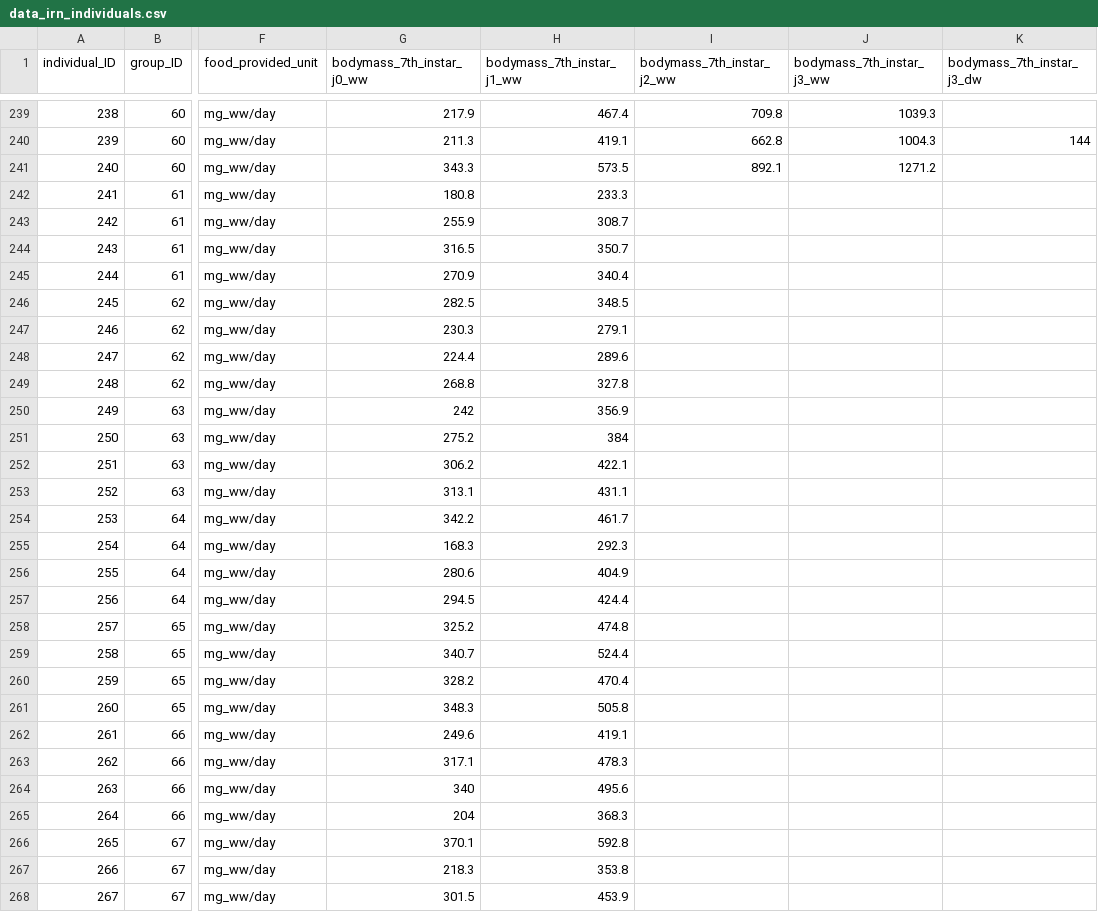
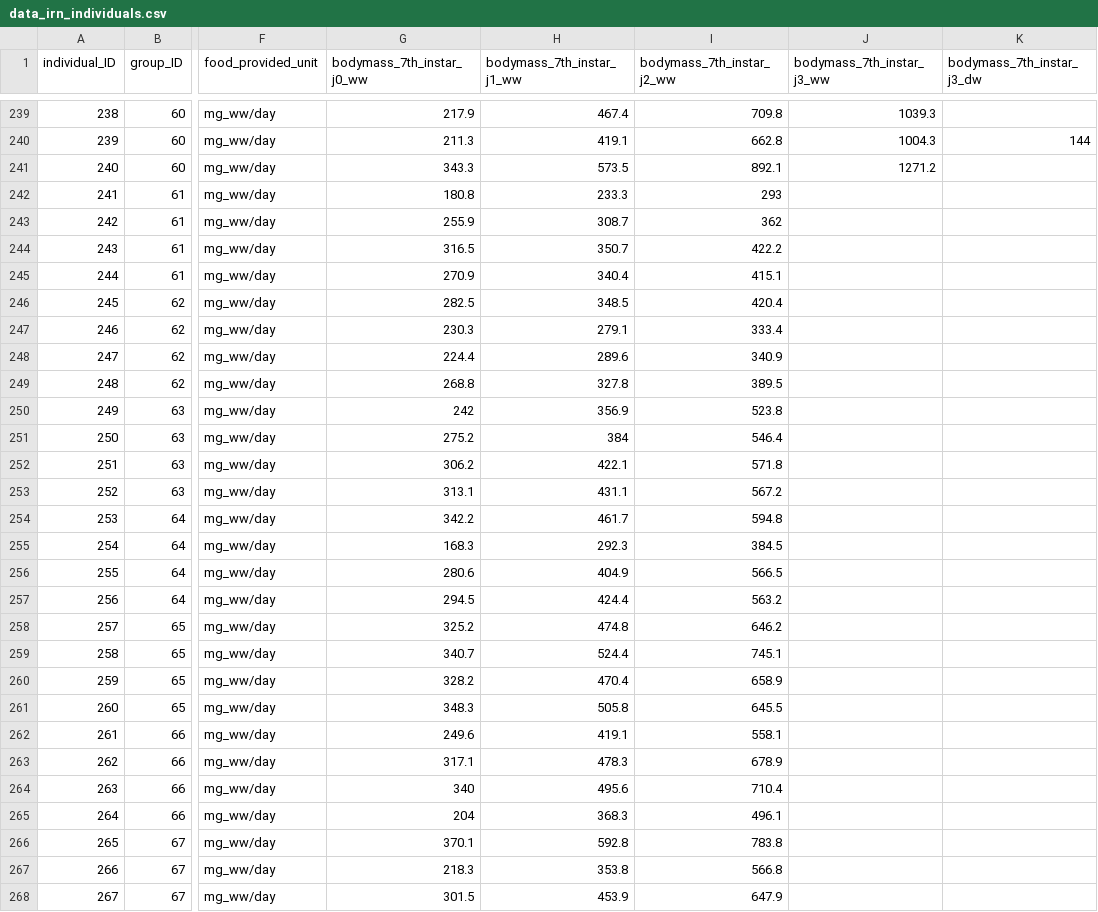
Before and after one commit to samuelcharberet/intake_rate_experiment, a CSV file: 1_data/data_irn_individuals.csv, drawn as a sheet; only a part is shown, gaps mark what is left out; the diff covers the shown part only; the diff names each change by its address in the sheet, - before the commit and + after, or states it on an @@ line.

Commit message:
added fresh data from 20/01 and tarmade

```diff
--- a/1_data/data_irn_individuals.csv
+++ b/1_data/data_irn_individuals.csv
-I242 (bodymass_7th_instar_j2_ww): (empty)
+I242 (bodymass_7th_instar_j2_ww): 293
-I243 (bodymass_7th_instar_j2_ww): (empty)
+I243 (bodymass_7th_instar_j2_ww): 362
-I244 (bodymass_7th_instar_j2_ww): (empty)
+I244 (bodymass_7th_instar_j2_ww): 422.2
-I245 (bodymass_7th_instar_j2_ww): (empty)
+I245 (bodymass_7th_instar_j2_ww): 415.1
-I246 (bodymass_7th_instar_j2_ww): (empty)
+I246 (bodymass_7th_instar_j2_ww): 420.4
-I247 (bodymass_7th_instar_j2_ww): (empty)
+I247 (bodymass_7th_instar_j2_ww): 333.4
-I248 (bodymass_7th_instar_j2_ww): (empty)
+I248 (bodymass_7th_instar_j2_ww): 340.9
-I249 (bodymass_7th_instar_j2_ww): (empty)
+I249 (bodymass_7th_instar_j2_ww): 389.5
-I250 (bodymass_7th_instar_j2_ww): (empty)
+I250 (bodymass_7th_instar_j2_ww): 523.8
-I251 (bodymass_7th_instar_j2_ww): (empty)
+I251 (bodymass_7th_instar_j2_ww): 546.4
-I252 (bodymass_7th_instar_j2_ww): (empty)
+I252 (bodymass_7th_instar_j2_ww): 571.8
-I253 (bodymass_7th_instar_j2_ww): (empty)
+I253 (bodymass_7th_instar_j2_ww): 567.2
-I254 (bodymass_7th_instar_j2_ww): (empty)
+I254 (bodymass_7th_instar_j2_ww): 594.8
-I255 (bodymass_7th_instar_j2_ww): (empty)
+I255 (bodymass_7th_instar_j2_ww): 384.5
-I256 (bodymass_7th_instar_j2_ww): (empty)
+I256 (bodymass_7th_instar_j2_ww): 566.5
-I257 (bodymass_7th_instar_j2_ww): (empty)
+I257 (bodymass_7th_instar_j2_ww): 563.2
-I258 (bodymass_7th_instar_j2_ww): (empty)
+I258 (bodymass_7th_instar_j2_ww): 646.2
-I259 (bodymass_7th_instar_j2_ww): (empty)
+I259 (bodymass_7th_instar_j2_ww): 745.1
-I260 (bodymass_7th_instar_j2_ww): (empty)
+I260 (bodymass_7th_instar_j2_ww): 658.9
-I261 (bodymass_7th_instar_j2_ww): (empty)
+I261 (bodymass_7th_instar_j2_ww): 645.5
-I262 (bodymass_7th_instar_j2_ww): (empty)
+I262 (bodymass_7th_instar_j2_ww): 558.1
-I263 (bodymass_7th_instar_j2_ww): (empty)
+I263 (bodymass_7th_instar_j2_ww): 678.9
-I264 (bodymass_7th_instar_j2_ww): (empty)
+I264 (bodymass_7th_instar_j2_ww): 710.4
-I265 (bodymass_7th_instar_j2_ww): (empty)
+I265 (bodymass_7th_instar_j2_ww): 496.1
-I266 (bodymass_7th_instar_j2_ww): (empty)
+I266 (bodymass_7th_instar_j2_ww): 783.8
-I267 (bodymass_7th_instar_j2_ww): (empty)
+I267 (bodymass_7th_instar_j2_ww): 566.8
-I268 (bodymass_7th_instar_j2_ww): (empty)
+I268 (bodymass_7th_instar_j2_ww): 647.9
```
Also changed, not shown: 13 edited cells elsewhere in this file, 1_data/data_irn_food_controls.csv, 6 other files.
